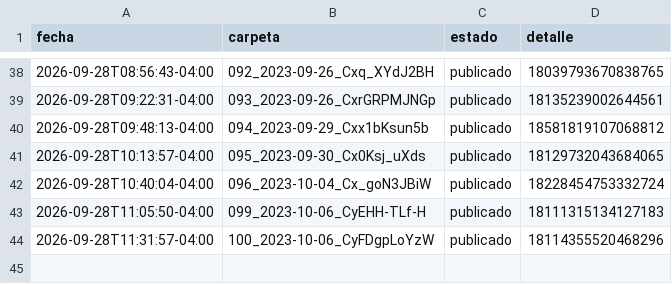
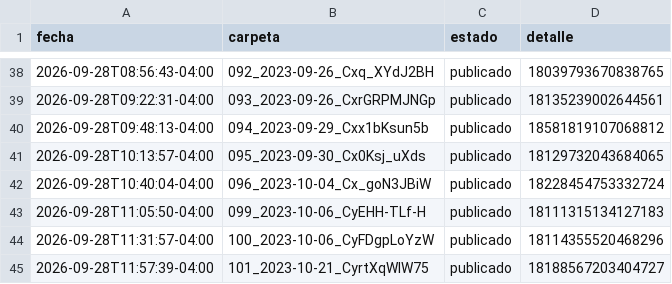
Before and after one commit to brolly30/hatico-reels, a CSV file: publicados.csv, drawn as a sheet; only a part is shown, gaps mark what is left out; the diff names each change by its address in the sheet, - before the commit and + after, or states it on an @@ line.

```diff
--- a/publicados.csv
+++ b/publicados.csv
+row 45: 2026-09-28T11:57:39-04:00 | 101_2023-10-21_CyrtXqWIW75 | publicado | 18188567203404727
```
